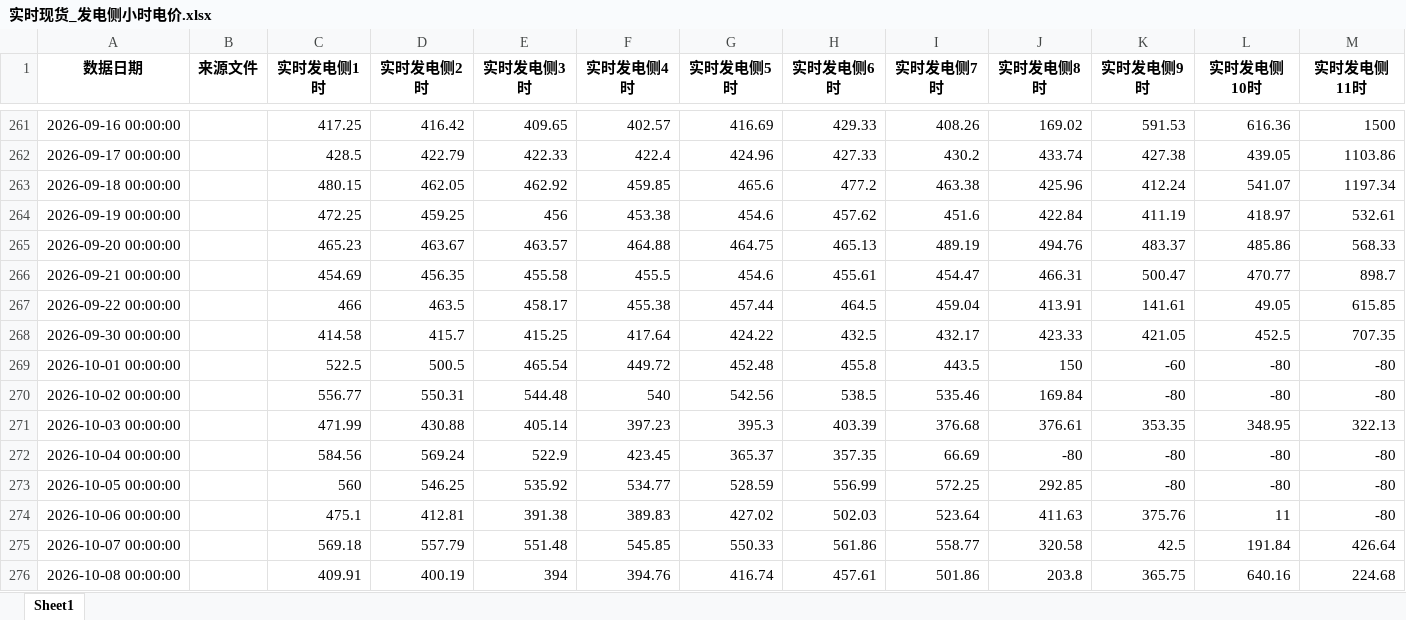
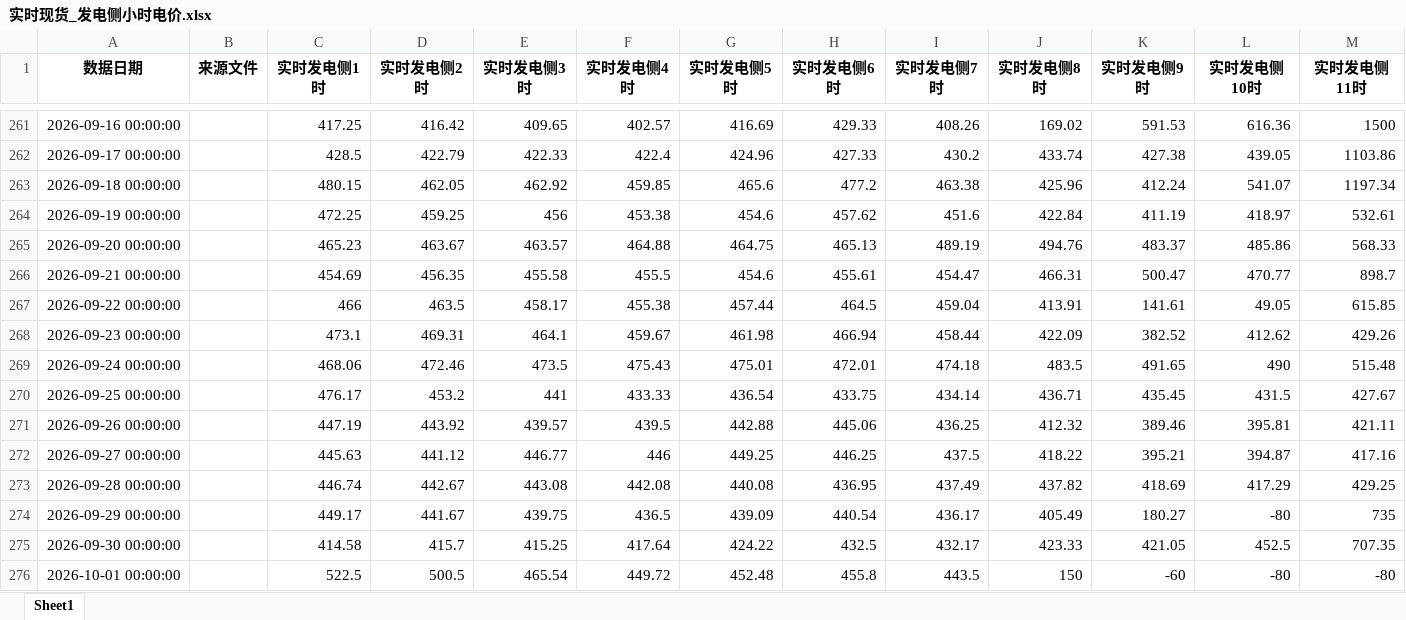
Before and after one commit to o1laabs/shandong-power-data-public, an Excel workbook: excel/2026/实时现货_发电侧小时电价.xlsx, sheet Sheet1, drawn as a sheet; only a part is shown, gaps mark what is left out; the shorter side is filled out with more unchanged rows; values as stored, in another font and other column widths than the file's, no borders; rows hold the shown columns only; the diff names each change by its address in the sheet, - before the commit and + after, or states it on an @@ line.

Commit message:
sync 实时现货_发电侧小时电价.xlsx

```diff
--- a/excel/2026/实时现货_发电侧小时电价.xlsx (sheet Sheet1)
+++ b/excel/2026/实时现货_发电侧小时电价.xlsx (sheet Sheet1)
+row 268: 2026-09-23 00:00:00 |  | 473.1 | 469.31 | 464.1 | 459.67 | 461.98 | 466.94 | 458.44 | 422.09 | 382.52 | 412.62 | 429.26
+row 269: 2026-09-24 00:00:00 |  | 468.06 | 472.46 | 473.5 | 475.43 | 475.01 | 472.01 | 474.18 | 483.5 | 491.65 | 490 | 515.48
+row 270: 2026-09-25 00:00:00 |  | 476.17 | 453.2 | 441 | 433.33 | 436.54 | 433.75 | 434.14 | 436.71 | 435.45 | 431.5 | 427.67
+row 271: 2026-09-26 00:00:00 |  | 447.19 | 443.92 | 439.57 | 439.5 | 442.88 | 445.06 | 436.25 | 412.32 | 389.46 | 395.81 | 421.11
+row 272: 2026-09-27 00:00:00 |  | 445.63 | 441.12 | 446.77 | 446 | 449.25 | 446.25 | 437.5 | 418.22 | 395.21 | 394.87 | 417.16
+row 273: 2026-09-28 00:00:00 |  | 446.74 | 442.67 | 443.08 | 442.08 | 440.08 | 436.95 | 437.49 | 437.82 | 418.69 | 417.29 | 429.25
+row 274: 2026-09-29 00:00:00 |  | 449.17 | 441.67 | 439.75 | 436.5 | 439.09 | 440.54 | 436.17 | 405.49 | 180.27 | -80 | 735
```
